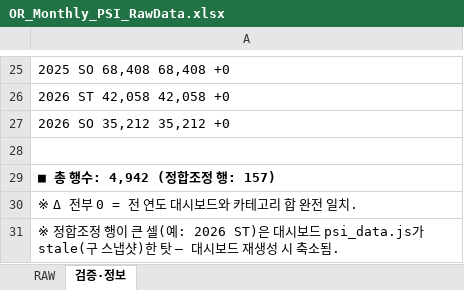
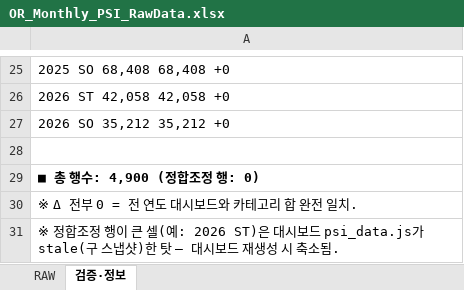
Before and after one commit to perfectjjong/Shaker-MD-App, an Excel workbook: docs/dashboards/or-monthly-psi/OR_Monthly_PSI_RawData.xlsx, sheet 검증·정보, drawn as a sheet; only a part is shown, gaps mark what is left out; values as stored, in another font and other column widths than the file's, no borders; the diff names each change by its address in the sheet, - before the commit and + after, or states it on an @@ line.

```diff
--- a/docs/dashboards/or-monthly-psi/OR_Monthly_PSI_RawData.xlsx (sheet 검증·정보)
+++ b/docs/dashboards/or-monthly-psi/OR_Monthly_PSI_RawData.xlsx (sheet 검증·정보)
-A29: ■ 총 행수: 4,942 (정합조정 행: 157)
+A29: ■ 총 행수: 4,900 (정합조정 행: 0)
```
Also changed, not shown: sheet RAW.
